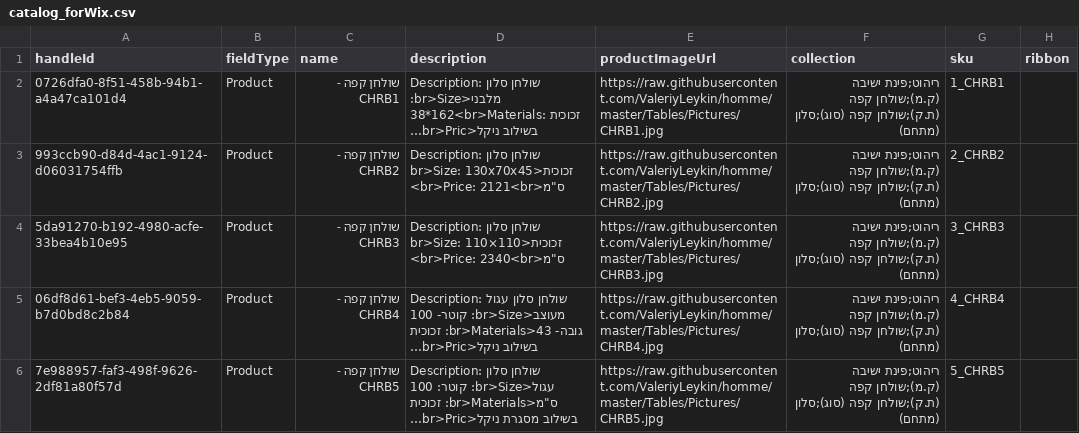
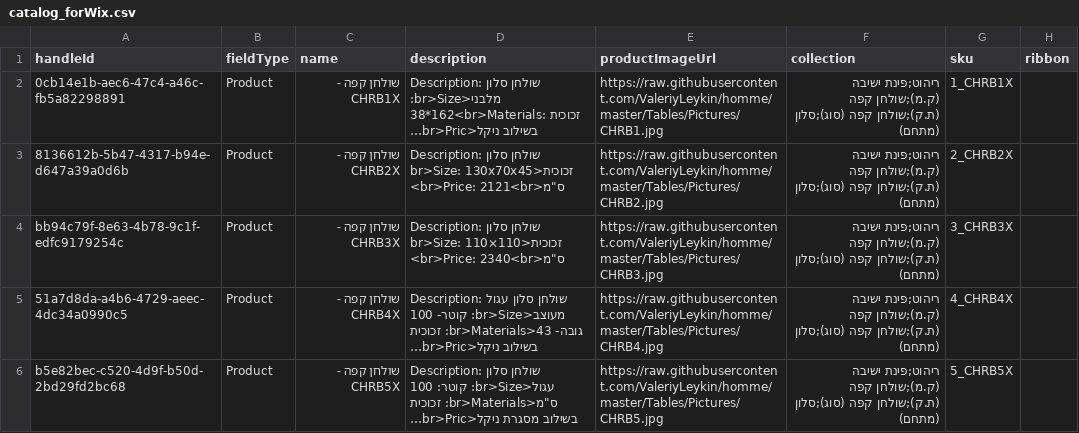
Before and after one commit to ValeriyLeykin/homme, a CSV file: Tables/catalog_forWix.csv, drawn as a sheet; only a part is shown; long unchanged cells end in …; the diff names each change by its address in the sheet, - before the commit and + after, or states it on an @@ line.

```diff
--- a/Tables/catalog_forWix.csv
+++ b/Tables/catalog_forWix.csv
-A2 (handleId): 0726dfa0-8f51-458b-94b1-a4a47ca101d4
+A2 (handleId): 0cb14e1b-aec6-47c4-a46c-fb5a82298891
-C2 (name): שולחן קפה - CHRB1
+C2 (name): שולחן קפה - CHRB1X
-G2 (sku): 1_CHRB1
+G2 (sku): 1_CHRB1X
-A3 (handleId): 993ccb90-d84d-4ac1-9124-d06031754ffb
+A3 (handleId): 8136612b-5b47-4317-b94e-d647a39a0d6b
-C3 (name): שולחן קפה - CHRB2
+C3 (name): שולחן קפה - CHRB2X
-G3 (sku): 2_CHRB2
+G3 (sku): 2_CHRB2X
-A4 (handleId): 5da91270-b192-4980-acfe-33bea4b10e95
+A4 (handleId): bb94c79f-8e63-4b78-9c1f-edfc9179254c
-C4 (name): שולחן קפה - CHRB3
+C4 (name): שולחן קפה - CHRB3X
-G4 (sku): 3_CHRB3
+G4 (sku): 3_CHRB3X
-A5 (handleId): 06df8d61-bef3-4eb5-9059-b7d0bd8c2b84
+A5 (handleId): 51a7d8da-a4b6-4729-aeec-4dc34a0990c5
-C5 (name): שולחן קפה - CHRB4
+C5 (name): שולחן קפה - CHRB4X
-G5 (sku): 4_CHRB4
+G5 (sku): 4_CHRB4X
-A6 (handleId): 7e988957-faf3-498f-9626-2df81a80f57d
+A6 (handleId): b5e82bec-c520-4d9f-b50d-2bd29fd2bc68
-C6 (name): שולחן קפה - CHRB5
+C6 (name): שולחן קפה - CHRB5X
-G6 (sku): 5_CHRB5
+G6 (sku): 5_CHRB5X
```
Also changed, not shown: Tables/catalog.csv.
